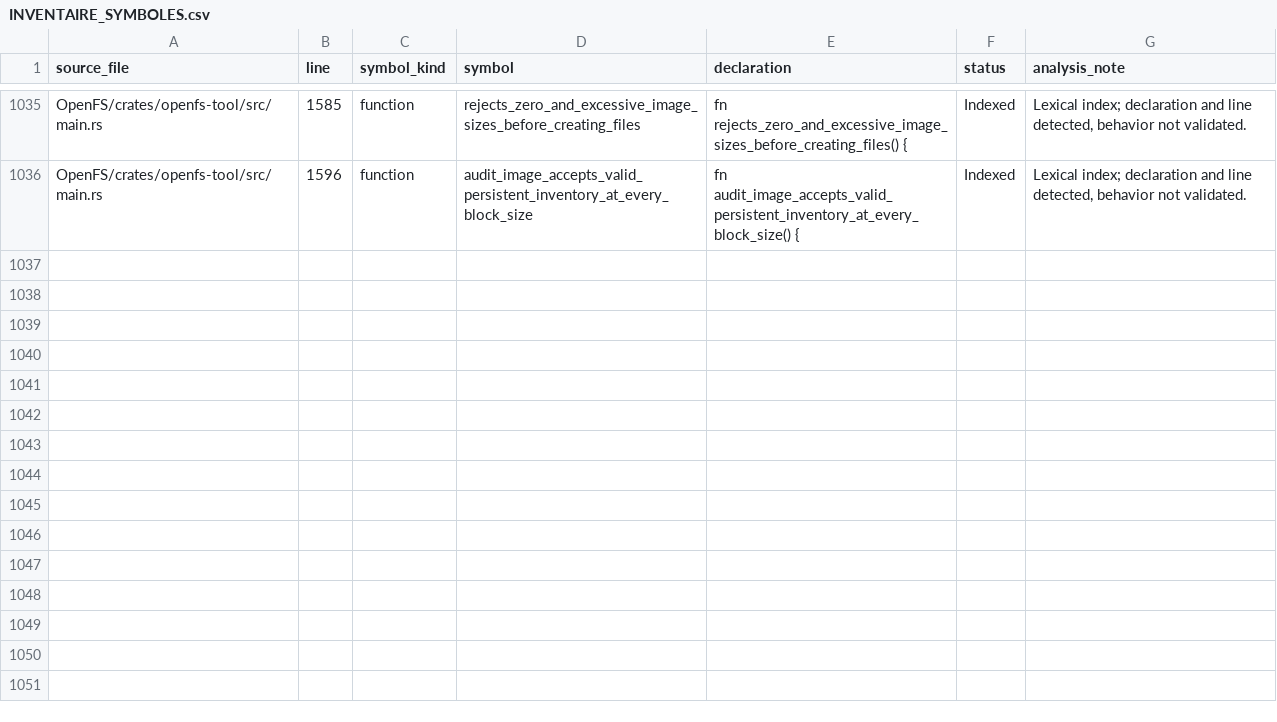
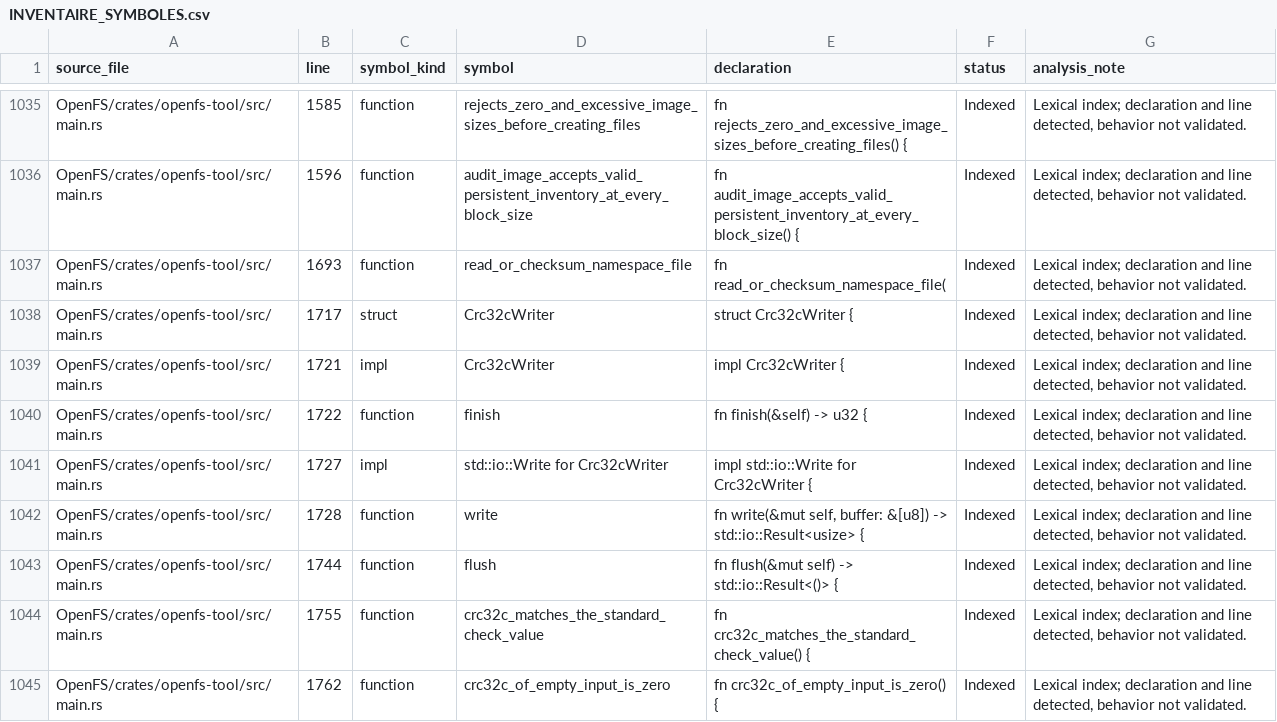
Before and after one commit to Likounsee/OpenFS, a CSV file: OpenFS/docs/INVENTAIRE_SYMBOLES.csv, drawn as a sheet; only a part is shown, gaps mark what is left out; the diff names each change by its address in the sheet, - before the commit and + after, or states it on an @@ line.

Commit message:
chore(docs): index streaming CRC32C command

```diff
--- a/OpenFS/docs/INVENTAIRE_SYMBOLES.csv
+++ b/OpenFS/docs/INVENTAIRE_SYMBOLES.csv
+row 1037: OpenFS/crates/openfs-tool/src/main.rs | 1693 | function | read_or_checksum_namespace_file | fn read_or_checksum_namespace_file( | Indexed | Lexical index; declaration and line detected, behavior not validated.
+row 1038: OpenFS/crates/openfs-tool/src/main.rs | 1717 | struct | Crc32cWriter | struct Crc32cWriter { | Indexed | Lexical index; declaration and line detected, behavior not validated.
+row 1039: OpenFS/crates/openfs-tool/src/main.rs | 1721 | impl | Crc32cWriter | impl Crc32cWriter { | Indexed | Lexical index; declaration and line detected, behavior not validated.
+row 1040: OpenFS/crates/openfs-tool/src/main.rs | 1722 | function | finish | fn finish(&self) -> u32 { | Indexed | Lexical index; declaration and line detected, behavior not validated.
+row 1041: OpenFS/crates/openfs-tool/src/main.rs | 1727 | impl | std::io::Write for Crc32cWriter | impl std::io::Write for Crc32cWriter { | Indexed | Lexical index; declaration and line detected, behavior not validated.
+row 1042: OpenFS/crates/openfs-tool/src/main.rs | 1728 | function | write | fn write(&mut self, buffer: &[u8]) -> std::io::Result<usize> { | Indexed | Lexical index; declaration and line detected, behavior not validated.
+row 1043: OpenFS/crates/openfs-tool/src/main.rs | 1744 | function | flush | fn flush(&mut self) -> std::io::Result<()> { | Indexed | Lexical index; declaration and line detected, behavior not validated.
+row 1044: OpenFS/crates/openfs-tool/src/main.rs | 1755 | function | crc32c_matches_the_standard_check_value | fn crc32c_matches_the_standard_check_value() { | Indexed | Lexical index; declaration and line detected, behavior not validated.
+row 1045: OpenFS/crates/openfs-tool/src/main.rs | 1762 | function | crc32c_of_empty_input_is_zero | fn crc32c_of_empty_input_is_zero() { | Indexed | Lexical index; declaration and line detected, behavior not validated.
```
